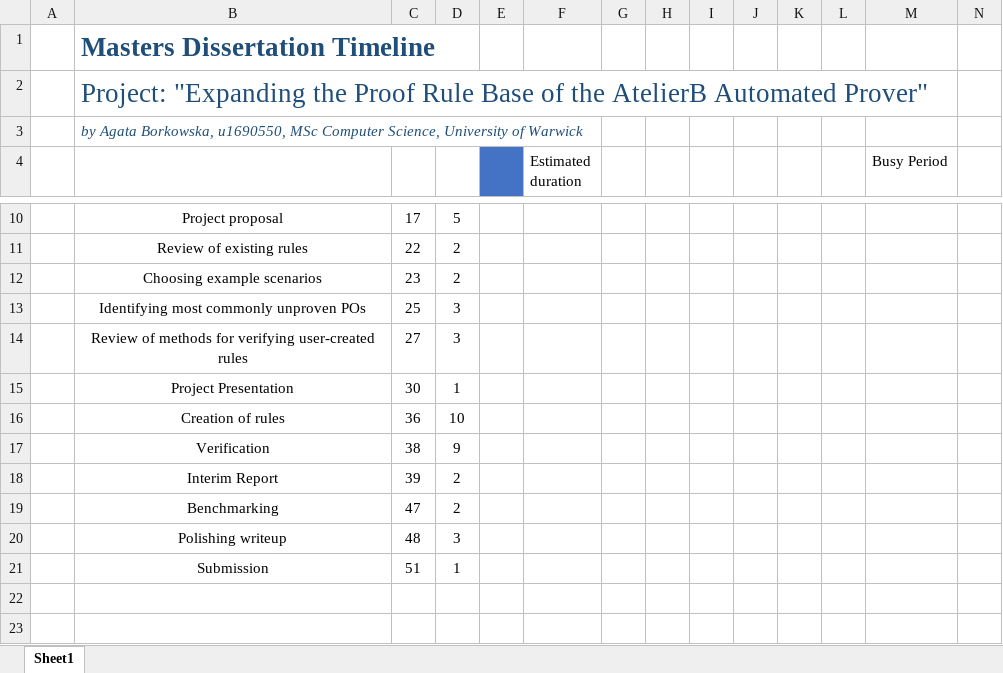
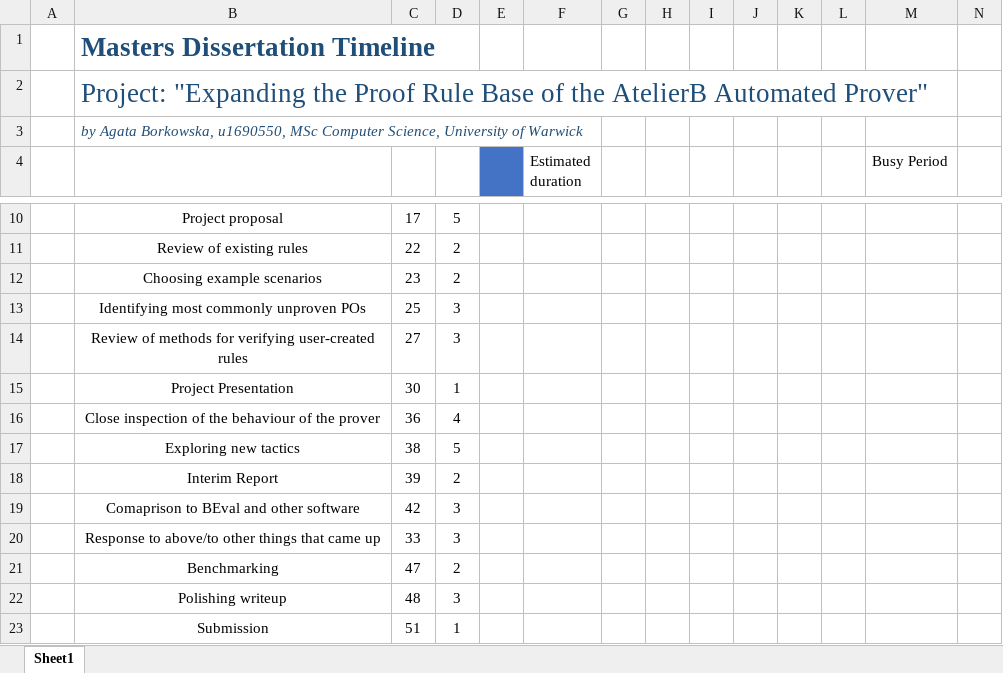
Before and after one commit to agata-borkowska-clark/dissertation, an Excel workbook: Writeups/gantt_chart.xlsx, sheet Sheet1, drawn as a sheet; only a part is shown, gaps mark what is left out; values as stored, in another font and other column widths than the file's, no borders; removed rows and columns are numbered as before the commit, all else as after; rows hold the shown columns only; the diff names each change by its address in the sheet, - before the commit and + after, or states it on an @@ line.

Commit message:
fully written draft of the proposal, with a gantt chart of the estimated project timeline

```diff
--- a/Writeups/gantt_chart.xlsx (sheet Sheet1)
+++ b/Writeups/gantt_chart.xlsx (sheet Sheet1)
-row 16:  | Creation of rules | 36 | 10
-row 17:  | Verification | 38 | 9
+row 16:  | Close inspection of the behaviour of the prover | 36 | 4
+row 17:  | Exploring new tactics | 38 | 5
+row 19:  | Comaprison to BEval and other software | 42 | 3
+row 20:  | Response to above/to other things that came up | 33 | 3
```
Also changed, not shown: 7 other files.
